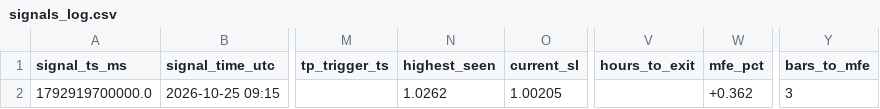
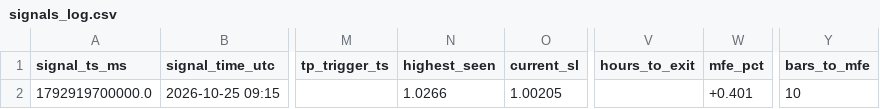
Before and after one commit to yasirhabib01399/bitget-scanner, a CSV file: signals_log.csv, drawn as a sheet; only a part is shown, gaps mark what is left out; the diff names each change by its address in the sheet, - before the commit and + after, or states it on an @@ line.

Commit message:
Update signals_log.csv [skip ci]

```diff
--- a/signals_log.csv
+++ b/signals_log.csv
-N2 (highest_seen): 1.0262
+N2 (highest_seen): 1.0266
-W2 (mfe_pct): +0.362
+W2 (mfe_pct): +0.401
-Y2 (bars_to_mfe): 3
+Y2 (bars_to_mfe): 10
```
